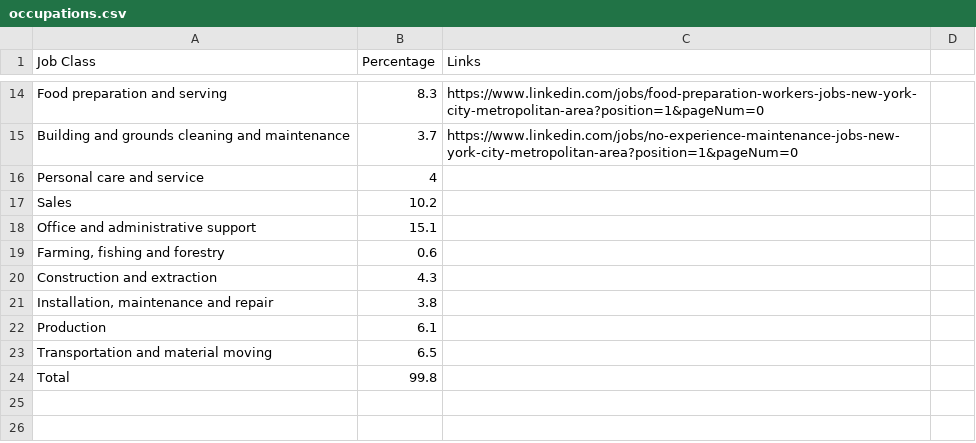
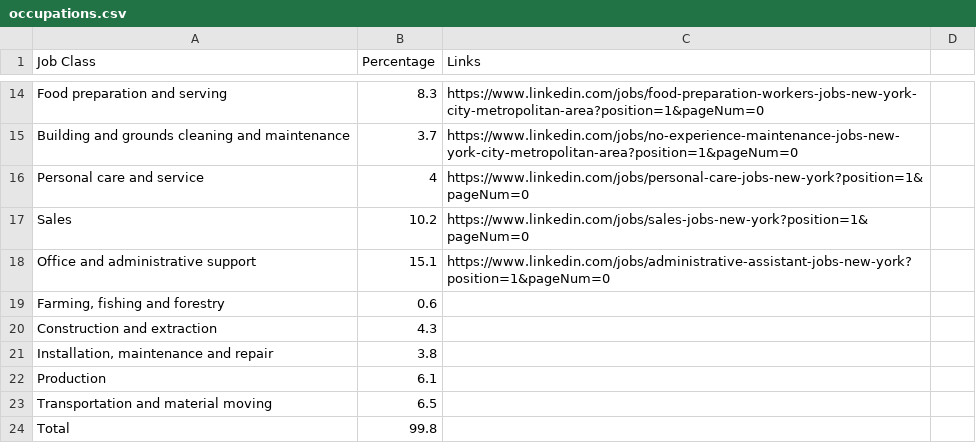
Before and after one commit to Maqarov787/mquintero50, a CSV file: 13_tempwork/data/occupations.csv, drawn as a sheet; only a part is shown, gaps mark what is left out.

Commit message:
Continued working on occupations.csv links (end of class)

```diff
--- a/13_tempwork/data/occupations.csv
+++ b/13_tempwork/data/occupations.csv
@@ -15,5 +15,5 @@ Food preparation and serving,8.3,https://www.linkedin.com/jobs/food-preparation-
 Building and grounds cleaning and maintenance,3.7,https://www.linkedin.com/jobs/no-experience-maintenance-jobs-new-york-city-metropolitan-area?position=1&pageNum=0
-Personal care and service,4
-Sales,10.2
-Office and administrative support,15.1
+Personal care and service,4,https://www.linkedin.com/jobs/personal-care-jobs-new-york?position=1&pageNum=0
+Sales,10.2,https://www.linkedin.com/jobs/sales-jobs-new-york?position=1&pageNum=0
+Office and administrative support,15.1,https://www.linkedin.com/jobs/administrative-assistant-jobs-new-york?position=1&pageNum=0
 "Farming, fishing and forestry",0.6
```
